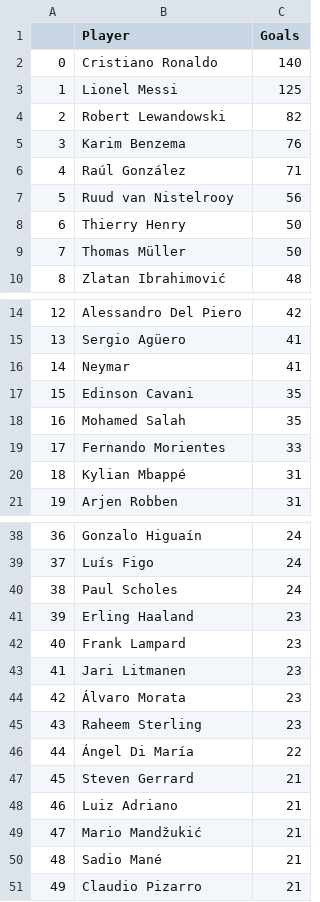
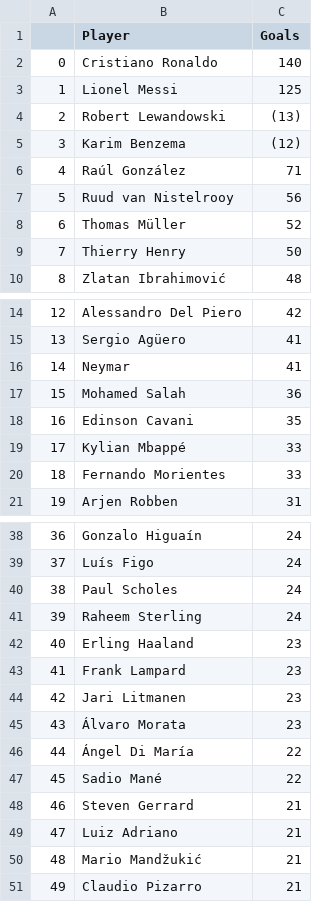
Before and after one commit to basharnaji/UEFAChampionsLeagueStats, a CSV file: data-output/PlayerGoalTotals.csv, drawn as a sheet; only a part is shown, gaps mark what is left out; removed rows and columns are numbered as before the commit, all else as after; the diff covers the shown part only; the diff names each change by its address in the sheet, - before the commit and + after, or states it on an @@ line.

```diff
--- a/data-output/PlayerGoalTotals.csv
+++ b/data-output/PlayerGoalTotals.csv
-C4 (Goals): 82
+C4 (Goals): (13)
-C5 (Goals): 76
+C5 (Goals): (12)
+row 8: 6 | Thomas Müller | 52
@@ column A renumbered from row 9 down @@
-row 9: 7 | Thomas Müller | 50
+row 17: 15 | Mohamed Salah | 36
-row 18: 16 | Mohamed Salah | 35
+row 19: 17 | Kylian Mbappé | 33
-row 20: 18 | Kylian Mbappé | 31
+row 41: 39 | Raheem Sterling | 24
-row 45: 43 | Raheem Sterling | 23
+row 47: 45 | Sadio Mané | 22
-row 50: 48 | Sadio Mané | 21
```
Also changed, not shown: 11 added rows, 9 removed rows and 1 edited cell elsewhere in this file, data-output/CoachesAppearDetails.csv, data-output/CoachesAppearTotals.csv, 3 other files.
